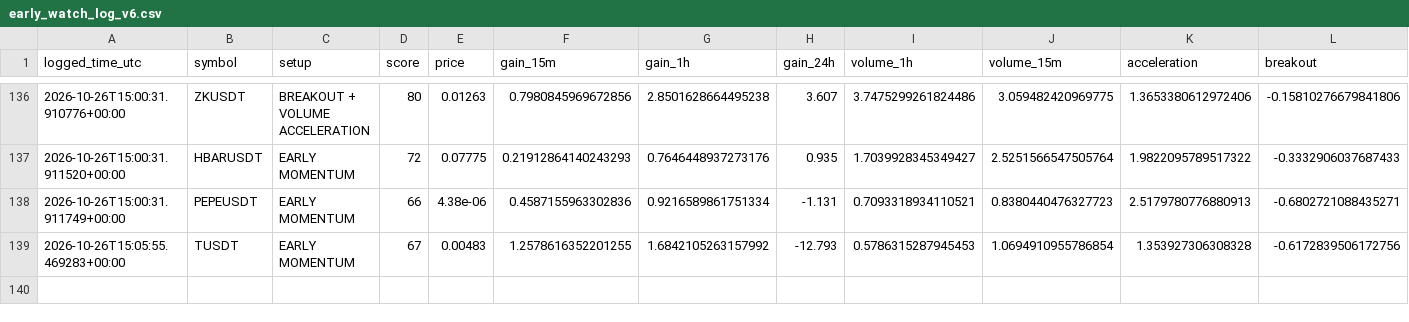
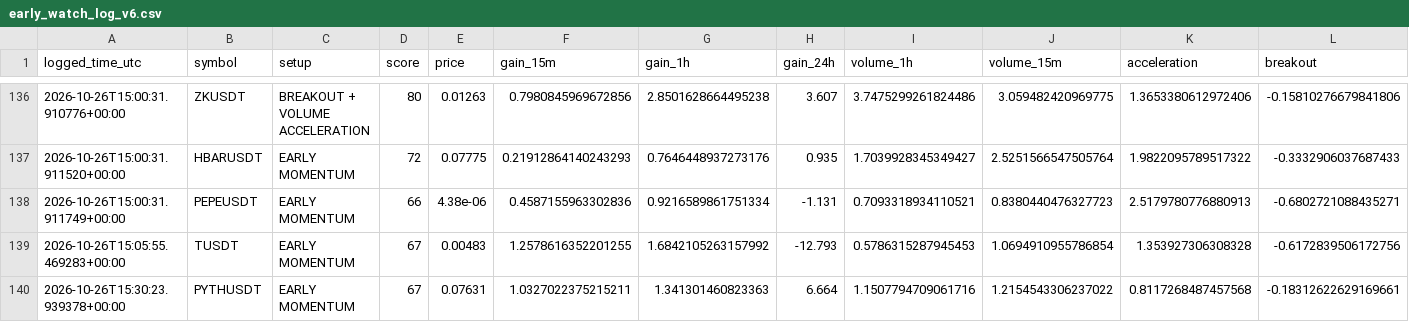
Before and after one commit to solom20232007/v6, a CSV file: early_watch_log_v6.csv, drawn as a sheet; only a part is shown, gaps mark what is left out; rows hold the shown columns only; the diff names each change by its address in the sheet, - before the commit and + after, or states it on an @@ line.

```diff
--- a/early_watch_log_v6.csv
+++ b/early_watch_log_v6.csv
+row 140: 2026-10-26T15:30:23.939378+00:00 | PYTHUSDT | EARLY MOMENTUM | 67 | 0.07631 | 1.0327022375215211 | 1.341301460823363 | 6.664 | 1.1507794709061716 | 1.2154543306237022 | 0.8117268487457568 | -0.18312622629169661
```
Also changed, not shown: early_scan_diagnostics_v6.csv, 1 other file.
